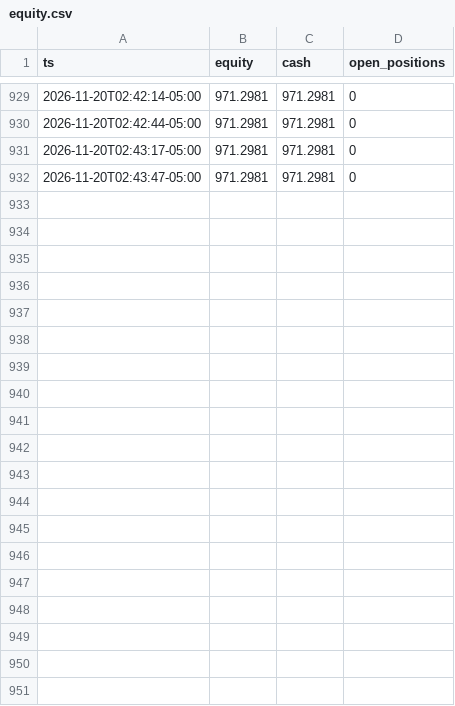
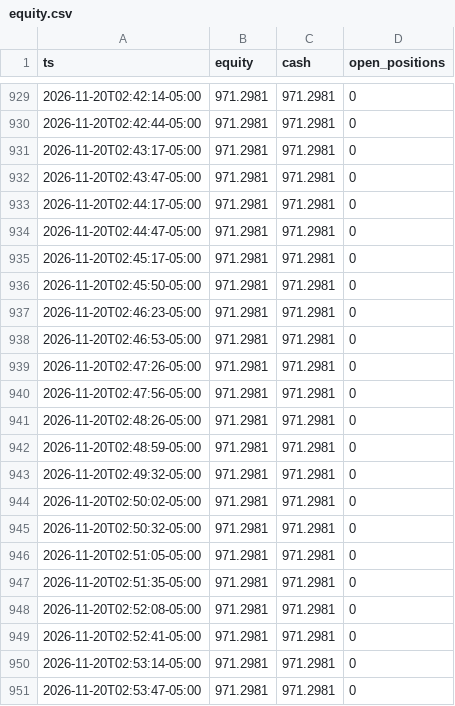
Before and after one commit to xmalek13/Emptyy, a CSV file: logs/adjusted/equity.csv, drawn as a sheet; only a part is shown, gaps mark what is left out.

```diff
--- a/logs/adjusted/equity.csv
+++ b/logs/adjusted/equity.csv
@@ -932 +932,20 @@ ts,equity,cash,open_positions
 2026-11-20T02:43:47-05:00,971.2981,971.2981,0
+2026-11-20T02:44:17-05:00,971.2981,971.2981,0
+2026-11-20T02:44:47-05:00,971.2981,971.2981,0
+2026-11-20T02:45:17-05:00,971.2981,971.2981,0
+2026-11-20T02:45:50-05:00,971.2981,971.2981,0
+2026-11-20T02:46:23-05:00,971.2981,971.2981,0
+2026-11-20T02:46:53-05:00,971.2981,971.2981,0
+2026-11-20T02:47:26-05:00,971.2981,971.2981,0
+2026-11-20T02:47:56-05:00,971.2981,971.2981,0
+2026-11-20T02:48:26-05:00,971.2981,971.2981,0
+2026-11-20T02:48:59-05:00,971.2981,971.2981,0
+2026-11-20T02:49:32-05:00,971.2981,971.2981,0
+2026-11-20T02:50:02-05:00,971.2981,971.2981,0
+2026-11-20T02:50:32-05:00,971.2981,971.2981,0
+2026-11-20T02:51:05-05:00,971.2981,971.2981,0
+2026-11-20T02:51:35-05:00,971.2981,971.2981,0
+2026-11-20T02:52:08-05:00,971.2981,971.2981,0
+2026-11-20T02:52:41-05:00,971.2981,971.2981,0
+2026-11-20T02:53:14-05:00,971.2981,971.2981,0
+2026-11-20T02:53:47-05:00,971.2981,971.2981,0
```
Also changed, not shown: logs/original/equity.csv, 8 other files.
